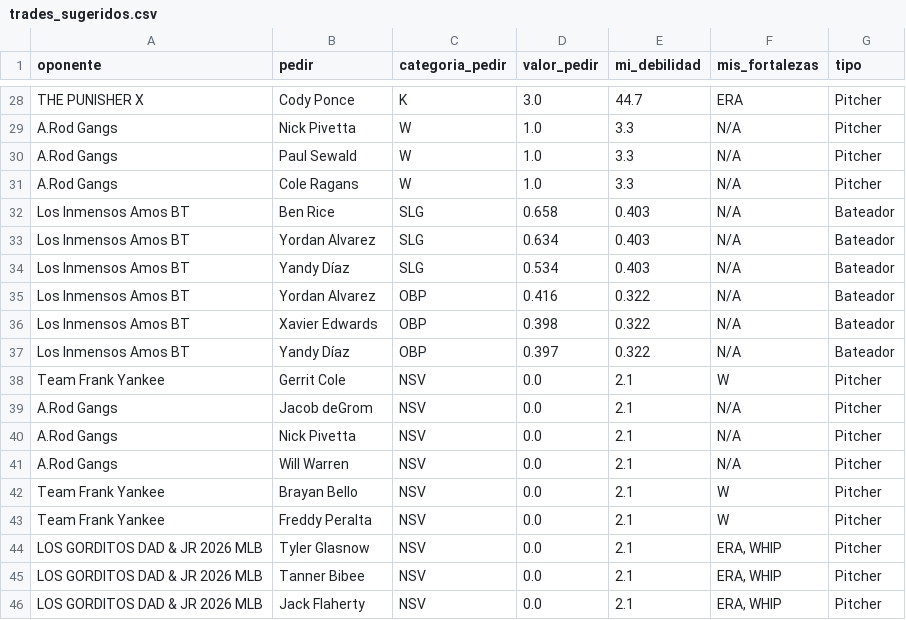
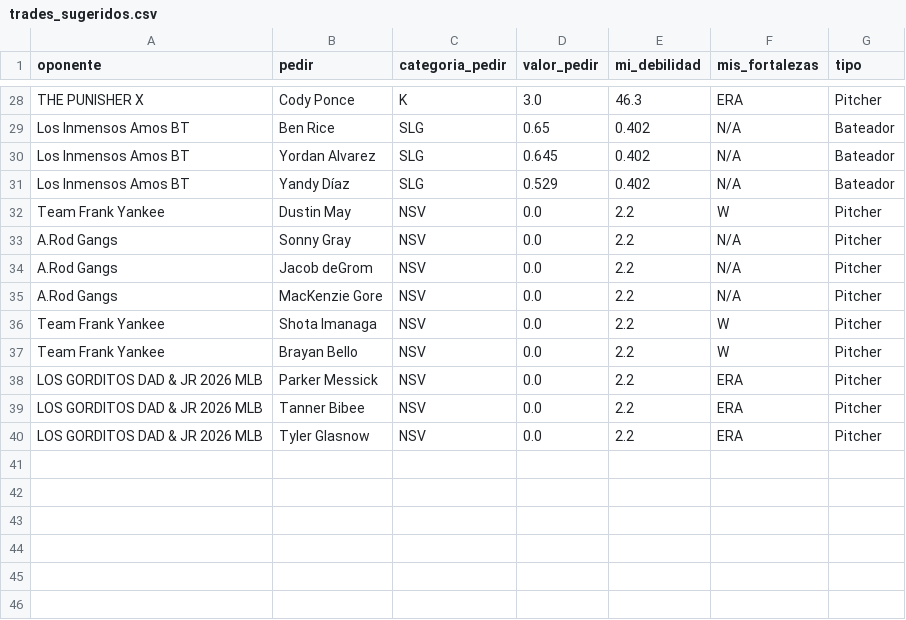
Before and after one commit to mandeldlc/fantasy-baseball-model, a CSV file: data/trades_sugeridos.csv, drawn as a sheet; only a part is shown, gaps mark what is left out; removed rows and columns are numbered as before the commit, all else as after; the diff covers the shown part only; the diff names each change by its address in the sheet, - before the commit and + after, or states it on an @@ line.

```diff
--- a/data/trades_sugeridos.csv
+++ b/data/trades_sugeridos.csv
-E28 (mi_debilidad): 44.7
+E28 (mi_debilidad): 46.3
-row 29: A.Rod Gangs | Nick Pivetta | W | 1.0 | 3.3 | N/A | Pitcher
-row 30: A.Rod Gangs | Paul Sewald | W | 1.0 | 3.3 | N/A | Pitcher
-row 31: A.Rod Gangs | Cole Ragans | W | 1.0 | 3.3 | N/A | Pitcher
-D29 (valor_pedir): 0.658
+D29 (valor_pedir): 0.65
-E29:E31 (mi_debilidad): 0.403
+E29:E31 (mi_debilidad): 0.402
-D30 (valor_pedir): 0.634
+D30 (valor_pedir): 0.645
-D31 (valor_pedir): 0.534
+D31 (valor_pedir): 0.529
-row 35: Los Inmensos Amos BT | Yordan Alvarez | OBP | 0.416 | 0.322 | N/A | Bateador
-row 36: Los Inmensos Amos BT | Xavier Edwards | OBP | 0.398 | 0.322 | N/A | Bateador
-row 37: Los Inmensos Amos BT | Yandy Díaz | OBP | 0.397 | 0.322 | N/A | Bateador
-B32 (pedir): Gerrit Cole
+B32 (pedir): Dustin May
-E32:E40 (mi_debilidad): 2.1
+E32:E40 (mi_debilidad): 2.2
-B33 (pedir): Jacob deGrom
+B33 (pedir): Sonny Gray
-B34 (pedir): Nick Pivetta
+B34 (pedir): Jacob deGrom
-B35 (pedir): Will Warren
+B35 (pedir): MacKenzie Gore
-B36 (pedir): Brayan Bello
+B36 (pedir): Shota Imanaga
-B37 (pedir): Freddy Peralta
+B37 (pedir): Brayan Bello
-B38 (pedir): Tyler Glasnow
+B38 (pedir): Parker Messick
-F38:F40 (mis_fortalezas): ERA, WHIP
+F38:F40 (mis_fortalezas): ERA
-B40 (pedir): Jack Flaherty
+B40 (pedir): Tyler Glasnow
```
Also changed, not shown: 6 added rows, 6 removed rows and 29 edited cells elsewhere in this file, data/alertas_explosion_bat.csv, data/alertas_explosion_pit.csv, 25 other files.
